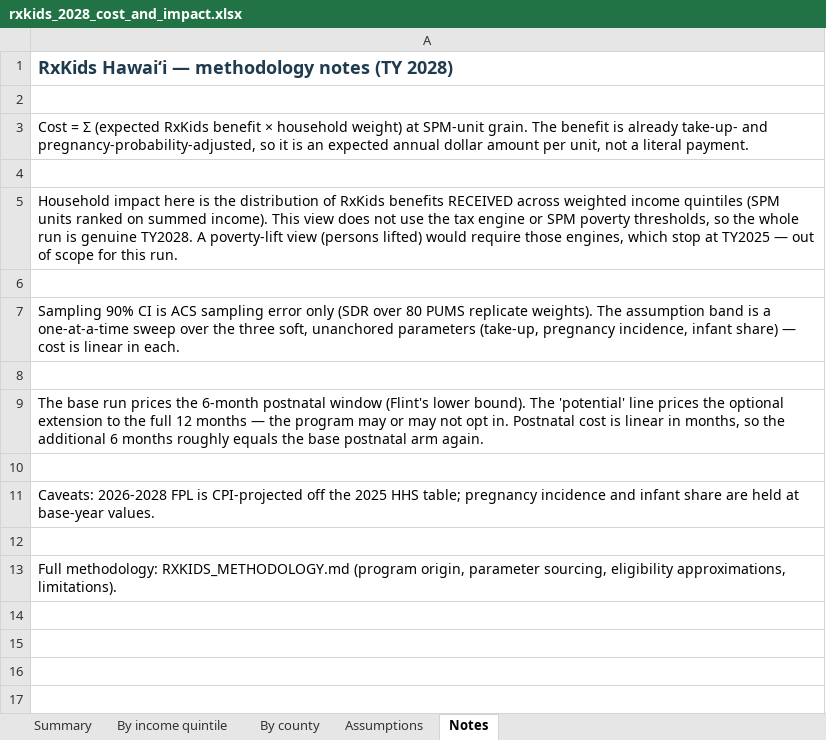
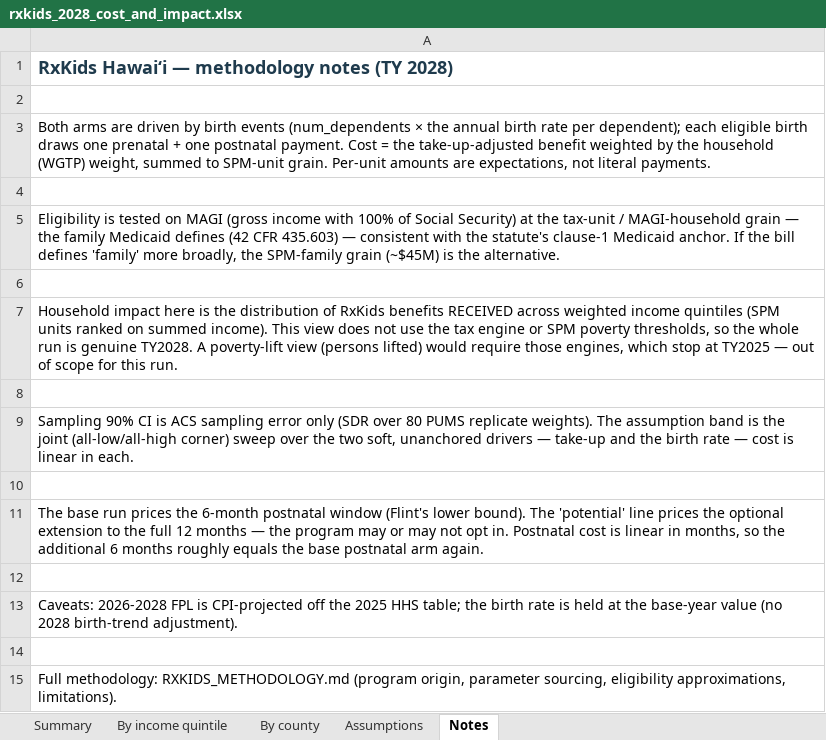
Before and after one commit to dtomkatsu/Census-Forecaster, an Excel workbook: reports/rxkids_2028/rxkids_2028_cost_and_impact.xlsx, sheet Notes, drawn as a sheet; values as stored, in another font and other column widths than the file's, no borders; addresses are those after the commit; the diff names each change by its address in the sheet, - before the commit and + after, or states it on an @@ line.

```diff
--- a/reports/rxkids_2028/rxkids_2028_cost_and_impact.xlsx (sheet Notes)
+++ b/reports/rxkids_2028/rxkids_2028_cost_and_impact.xlsx (sheet Notes)
-A3: Cost = Σ (expected RxKids benefit × household weight) at SPM-unit grain. The benefit is already take-up- and pregnancy-probability-adjusted, so it is an expected annual dollar amount per unit, not a literal payment.
+A3: Both arms are driven by birth events (num_dependents × the annual birth rate per dependent); each eligible birth draws one prenatal + one postnatal payment. Cost = the take-up-adjusted benefit weighted by the household (WGTP) weight, summed to SPM-unit grain. Per-unit amounts are expectations, not literal payments.
+row 4: (empty)
+row 5: Eligibility is tested on MAGI (gross income with 100% of Social Security) at the tax-unit / MAGI-household grain — the family Medicaid defines (42 CFR 435.603) — consistent with the statute's clause-1 Medicaid anchor. If the bill defines 'family' more broadly, the SPM-family grain (~$45M) is the alternative.
-A9: …band is a one-at-a-time sweep over the three soft, unanchored parameters (take-up, pregnancy incidence, infant share) — cost…
+A9: …band is the joint (all-low/all-high corner) sweep over the two soft, unanchored drivers — take-up and the birth rate — cost…
-A13: …HHS table; pregnancy incidence and infant share are held at base-year values.
+A13: …HHS table; the birth rate is held at the base-year value (no 2028 birth-trend adjustment).
```
Also changed, not shown: reports/rxkids_2028_flint/rxkids_2028_cost_and_impact.xlsx, 5 other files.
